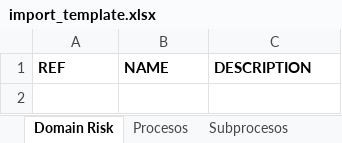
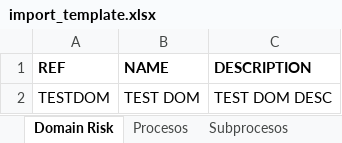
Before and after one commit to NicolasFRB/KRM_Cementos_New, an Excel workbook: krm/static/files/import_template.xlsx, sheet Domain Risk, drawn as a sheet; values as stored, in another font and other column widths than the file's, no borders; the diff names each change by its address in the sheet, - before the commit and + after, or states it on an @@ line.

```diff
--- a/krm/static/files/import_template.xlsx (sheet Domain Risk)
+++ b/krm/static/files/import_template.xlsx (sheet Domain Risk)
+row 2: TESTDOM | TEST DOM | TEST DOM DESC
```
Also changed, not shown: sheet Controls, sheet Risk N2, sheet Risk Master N1, krm/static/files/import_companies_en.xlsx, krm/static/files/import_users.xlsx, 1 other file.
